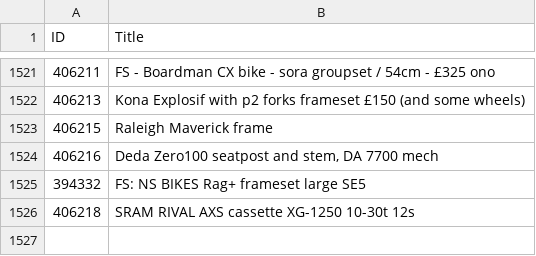
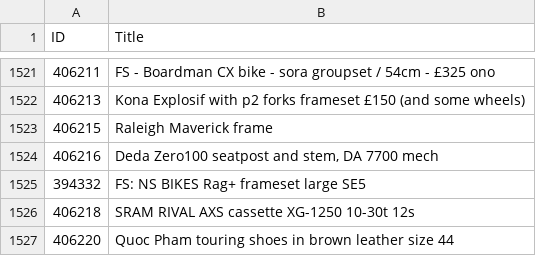
Before and after one commit to 12v/lfgss, a CSV file: data.csv, drawn as a sheet; only a part is shown, gaps mark what is left out; the diff names each change by its address in the sheet, - before the commit and + after, or states it on an @@ line.

```diff
--- a/data.csv
+++ b/data.csv
+row 1527: 406220 | Quoc Pham touring shoes in brown leather size 44
```
